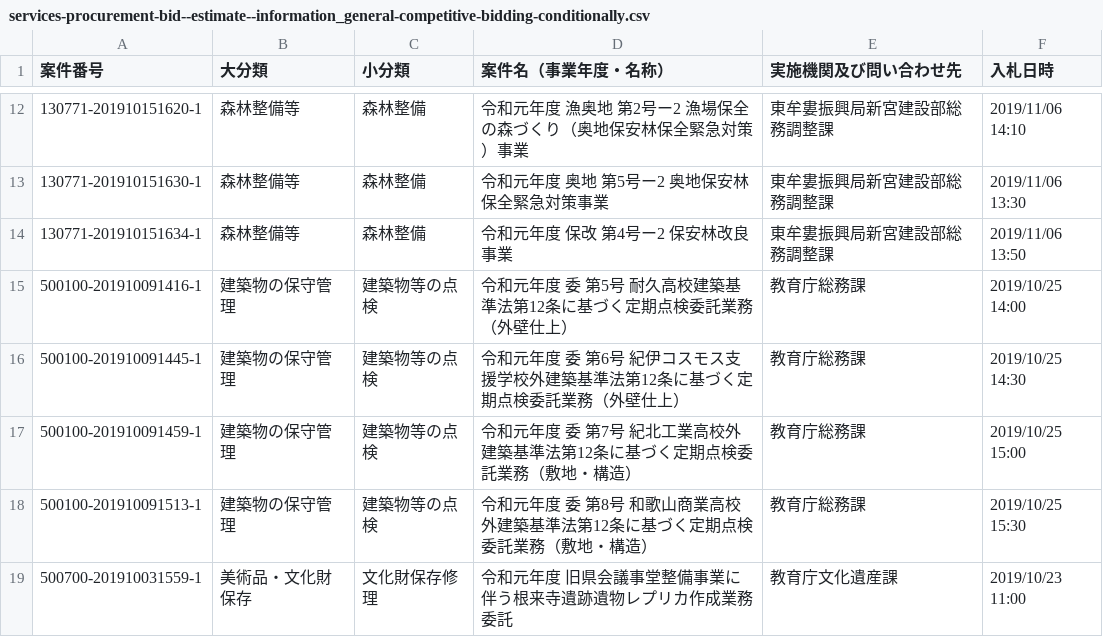
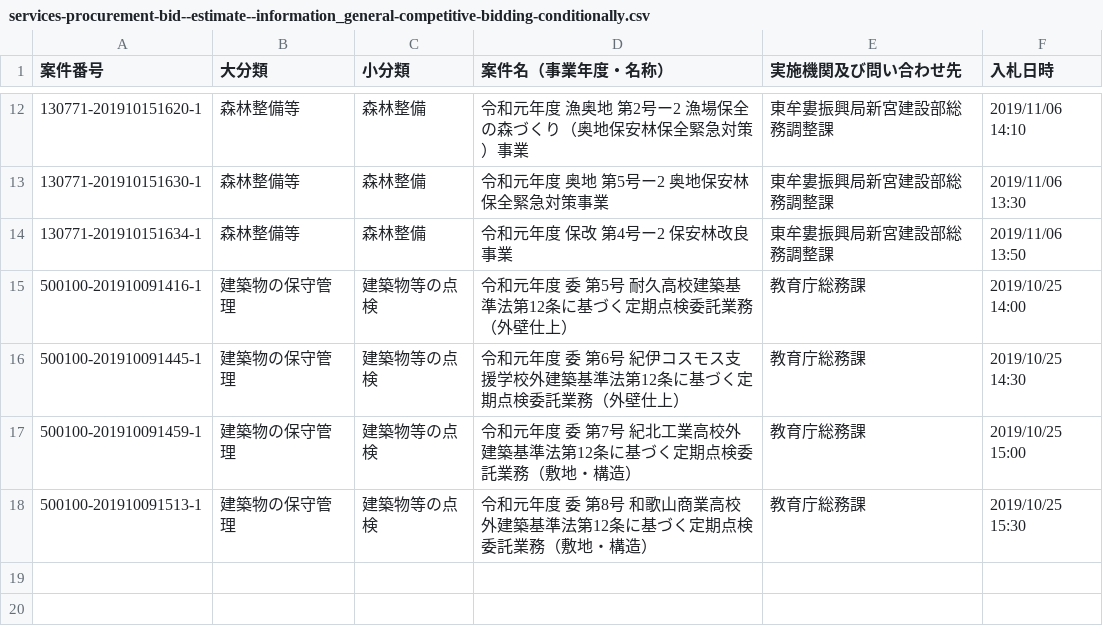
Before and after one commit to wakayama-pref-org/Services-procurement-bid--estimate--information_General-competitive-bidding-conditionally, a CSV file: csv/services-procurement-bid--estimate--information_general-competitive-bidding-conditionally.csv, drawn as a sheet; only a part is shown, gaps mark what is left out; the diff names each change by its address in the sheet, - before the commit and + after, or states it on an @@ line.

```diff
--- a/csv/services-procurement-bid--estimate--information_general-competitive-bidding-conditionally.csv
+++ b/csv/services-procurement-bid--estimate--information_general-competitive-bidding-conditionally.csv
-row 19: 500700-201910031559-1 | 美術品・文化財保存 | 文化財保存修理 | 令和元年度 旧県会議事堂整備事業に伴う根来寺遺跡遺物レプリカ作成業務委託 | 教育庁文化遺産課 | 2019/10/23 11:00
```
Also changed, not shown: 1 other file.
